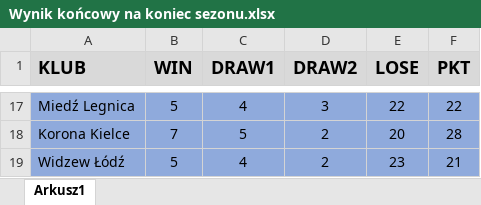
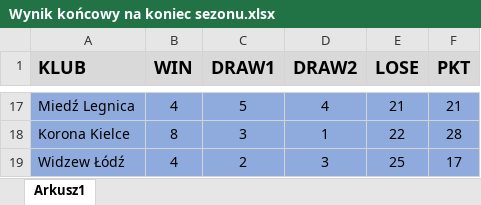
Before and after one commit to Szakuri/projekt_na_studia, an Excel workbook: Wynik końcowy na koniec sezonu.xlsx, sheet Arkusz1, drawn as a sheet; only a part is shown, gaps mark what is left out; values as stored, in another font and other column widths than the file's, no borders; the diff covers the shown part only; the diff names each change by its address in the sheet, - before the commit and + after, or states it on an @@ line.

```diff
--- a/Wynik końcowy na koniec sezonu.xlsx (sheet Arkusz1)
+++ b/Wynik końcowy na koniec sezonu.xlsx (sheet Arkusz1)
-B17 (WIN): 5
+B17 (WIN): 4
-C17 (DRAW1): 4
+C17 (DRAW1): 5
-D17 (DRAW2): 3
+D17 (DRAW2): 4
-E17 (LOSE): 22
+E17 (LOSE): 21
-F17 (PKT): 22
+F17 (PKT): 21
-B18 (WIN): 7
+B18 (WIN): 8
-C18 (DRAW1): 5
+C18 (DRAW1): 3
-D18 (DRAW2): 2
+D18 (DRAW2): 1
-E18 (LOSE): 20
+E18 (LOSE): 22
-B19 (WIN): 5
+B19 (WIN): 4
-C19 (DRAW1): 4
+C19 (DRAW1): 2
-D19 (DRAW2): 2
+D19 (DRAW2): 3
-E19 (LOSE): 23
+E19 (LOSE): 25
-F19 (PKT): 21
+F19 (PKT): 17
```
Also changed, not shown: 59 edited cells elsewhere in this sheet, MeczeRezultaty.xlsx, rezultaty.xlsx, 2 other files.
